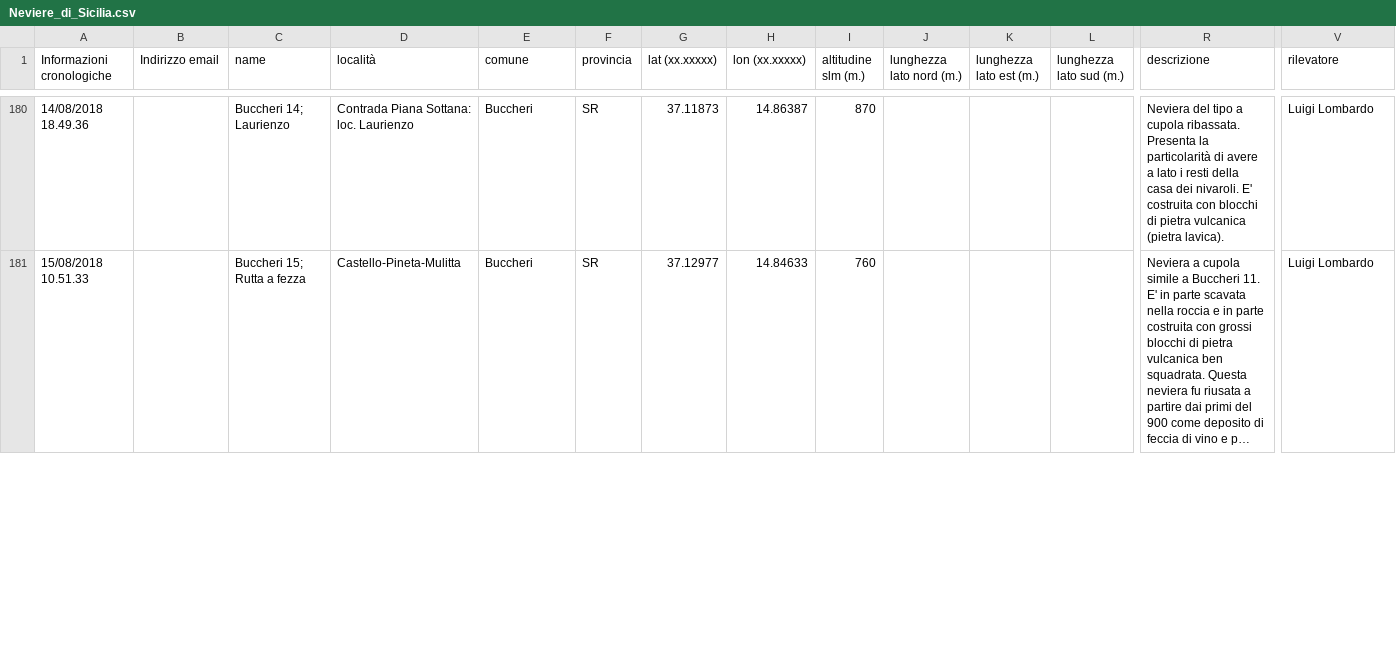
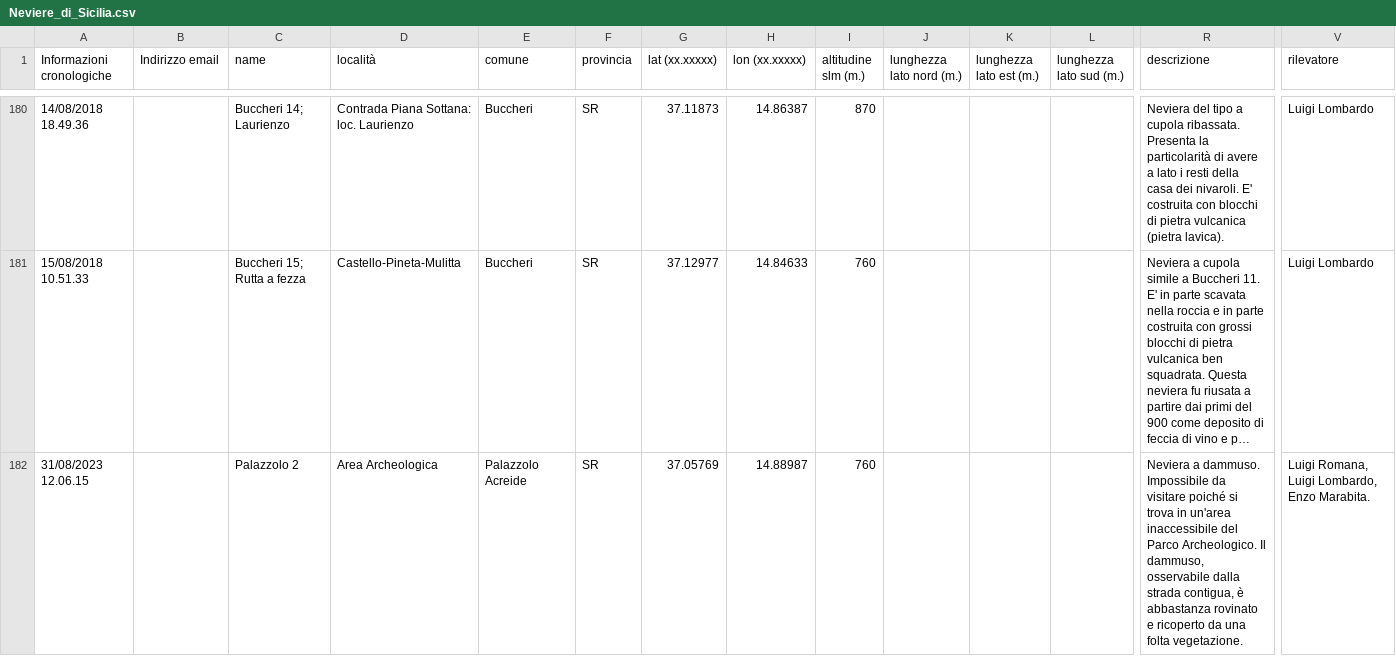
Before and after one commit to NeviereDiSicilia/nevieredisicilia.github.io, a CSV file: neviere/Neviere_di_Sicilia.csv, drawn as a sheet; only a part is shown, gaps mark what is left out; long unchanged cells end in …; rows hold the shown columns only; the diff covers the shown part only; the diff names each change by its address in the sheet, - before the commit and + after, or states it on an @@ line.

Commit message:
Update Neviere_di_Sicilia.csv
aggiunta neviera Palazzolo 2

```diff
--- a/neviere/Neviere_di_Sicilia.csv
+++ b/neviere/Neviere_di_Sicilia.csv
+row 182: 31/08/2023 12.06.15 |  | Palazzolo 2 | Area Archeologica | Palazzolo Acreide | SR | 37.05769 | 14.88987 | 760 |  |  |  | Neviera a dammuso. Impossibile da visitare poiché si trova in un'area inaccessibile del Parco Archeologico. Il dammuso, osservabile dalla strada contigua, è abbastanza rovinato e ricoperto da una folta vegetazione. | Luigi Romana, Luigi Lombardo, Enzo Marabita.
```
Also changed, not shown: 1 edited cell elsewhere in this file.
